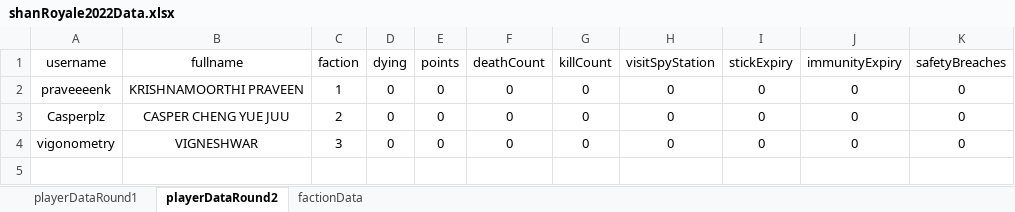
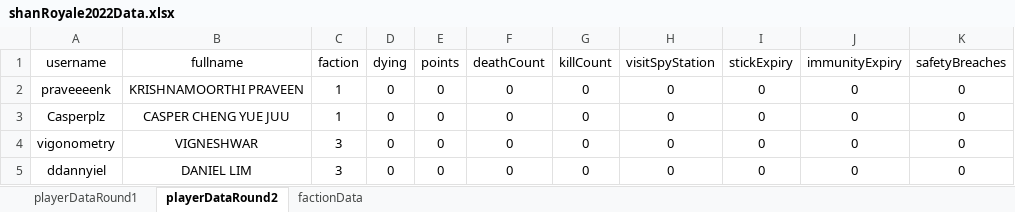
Before and after one commit to praveenkrishna0512/shan-royale-2022, an Excel workbook: excel/shanRoyale2022Data.xlsx, sheet playerDataRound2, drawn as a sheet; values as stored, in another font and other column widths than the file's, no borders; the diff names each change by its address in the sheet, - before the commit and + after, or states it on an @@ line.

```diff
--- a/excel/shanRoyale2022Data.xlsx (sheet playerDataRound2)
+++ b/excel/shanRoyale2022Data.xlsx (sheet playerDataRound2)
-C3 (faction): 2
+C3 (faction): 1
+row 5: ddannyiel | DANIEL LIM | 3 | 0 | 0 | 0 | 0 | 0 | 0 | 0 | 0
```
Also changed, not shown: sheet playerDataRound1, 4 other files.
